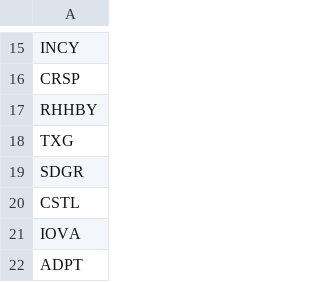
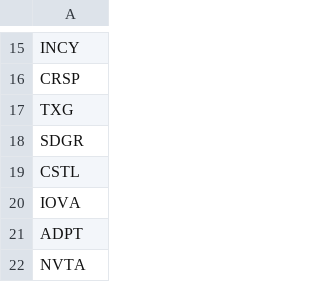
Before and after one commit to PhilipMassey/PyCharmProjects, a CSV file: stock_market/market_data/data/ark/ARKG.csv, drawn as a sheet; only a part is shown, gaps mark what is left out; the shorter side is filled out with more unchanged rows; the diff names each change by its address in the sheet, - before the commit and + after, or states it on an @@ line.

```diff
--- a/stock_market/market_data/data/ark/ARKG.csv
+++ b/stock_market/market_data/data/ark/ARKG.csv
-row 17: RHHBY
```
Also changed, not shown: 29 other files.
